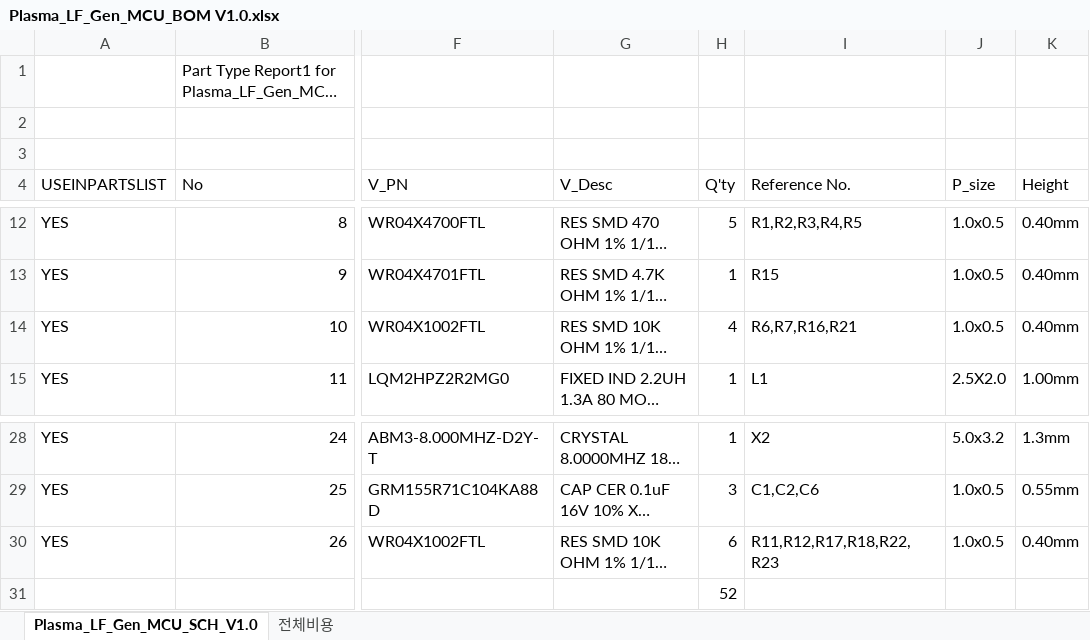
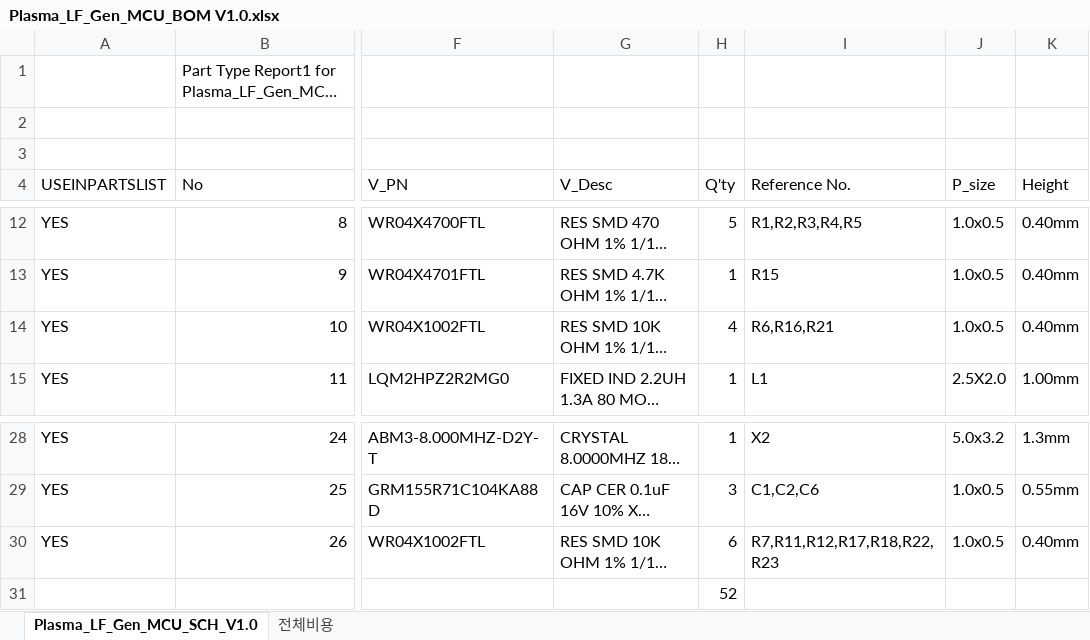
Before and after one commit to ArvidJoung/Plasma_LF, an Excel workbook: 1_LF_Generator_MCU/1_Schematic/V1.0/Plasma_LF_Gen_MCU_BOM V1.0.xlsx, sheet Plasma_LF_Gen_MCU_SCH_V1.0, drawn as a sheet; only a part is shown, gaps mark what is left out; long unchanged cells end in …; values as stored, in another font and other column widths than the file's, no cell formats; the diff names each change by its address in the sheet, - before the commit and + after, or states it on an @@ line.

```diff
--- a/1_LF_Generator_MCU/1_Schematic/V1.0/Plasma_LF_Gen_MCU_BOM V1.0.xlsx (sheet Plasma_LF_Gen_MCU_SCH_V1.0)
+++ b/1_LF_Generator_MCU/1_Schematic/V1.0/Plasma_LF_Gen_MCU_BOM V1.0.xlsx (sheet Plasma_LF_Gen_MCU_SCH_V1.0)
-I14 (Reference No.): R6,R7,R16,R21
+I14 (Reference No.): R6,R16,R21
-I30 (Reference No.): R11,R12,R17,R18,R22,R23
+I30 (Reference No.): R7,R11,R12,R17,R18,R22,R23
```
Also changed, not shown: cell formats, 2_LF_Generator_Main/3_Review data/LF_Generator Main PCB review Data V1.0.xlsx, Plasma LF Issue List V1.0.xlsx, 6 other files.
